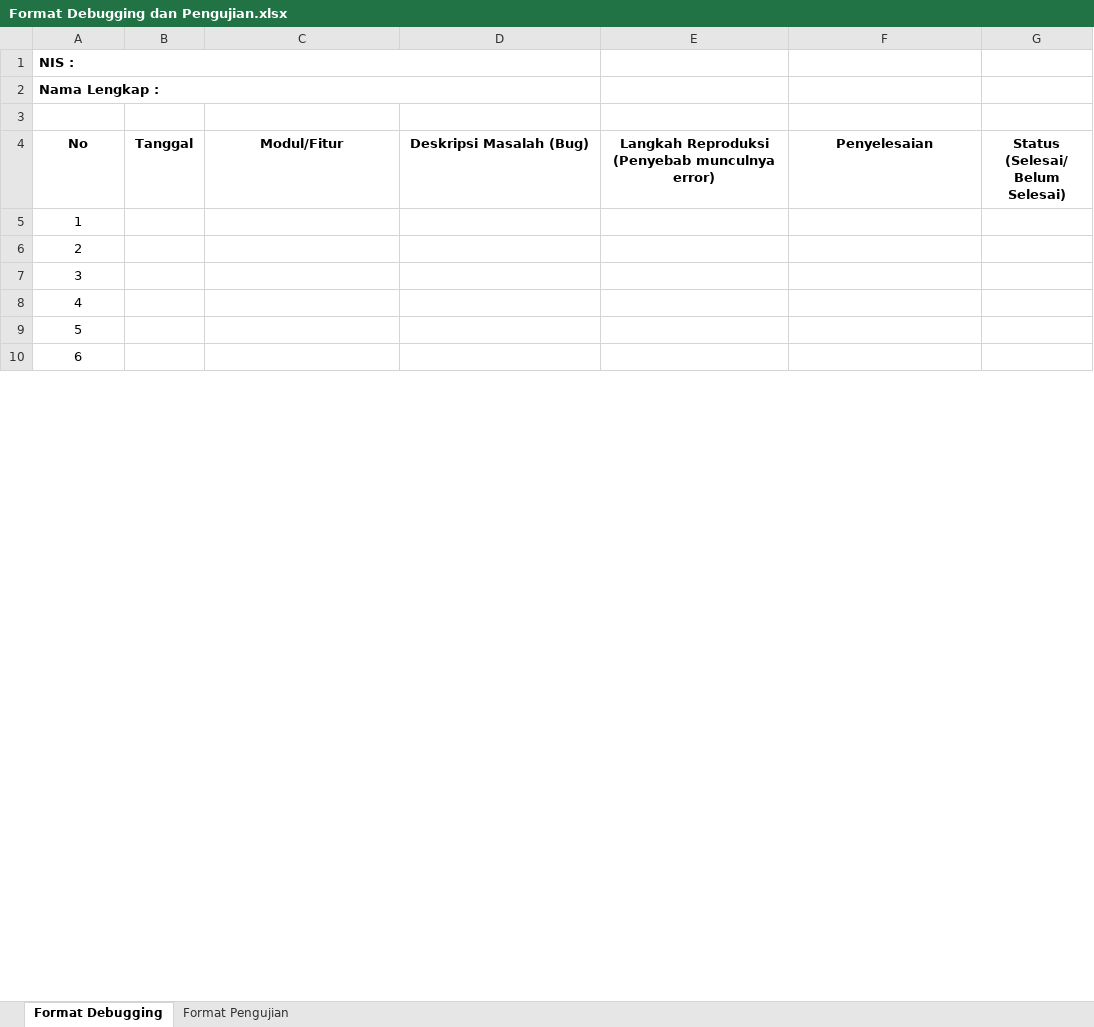
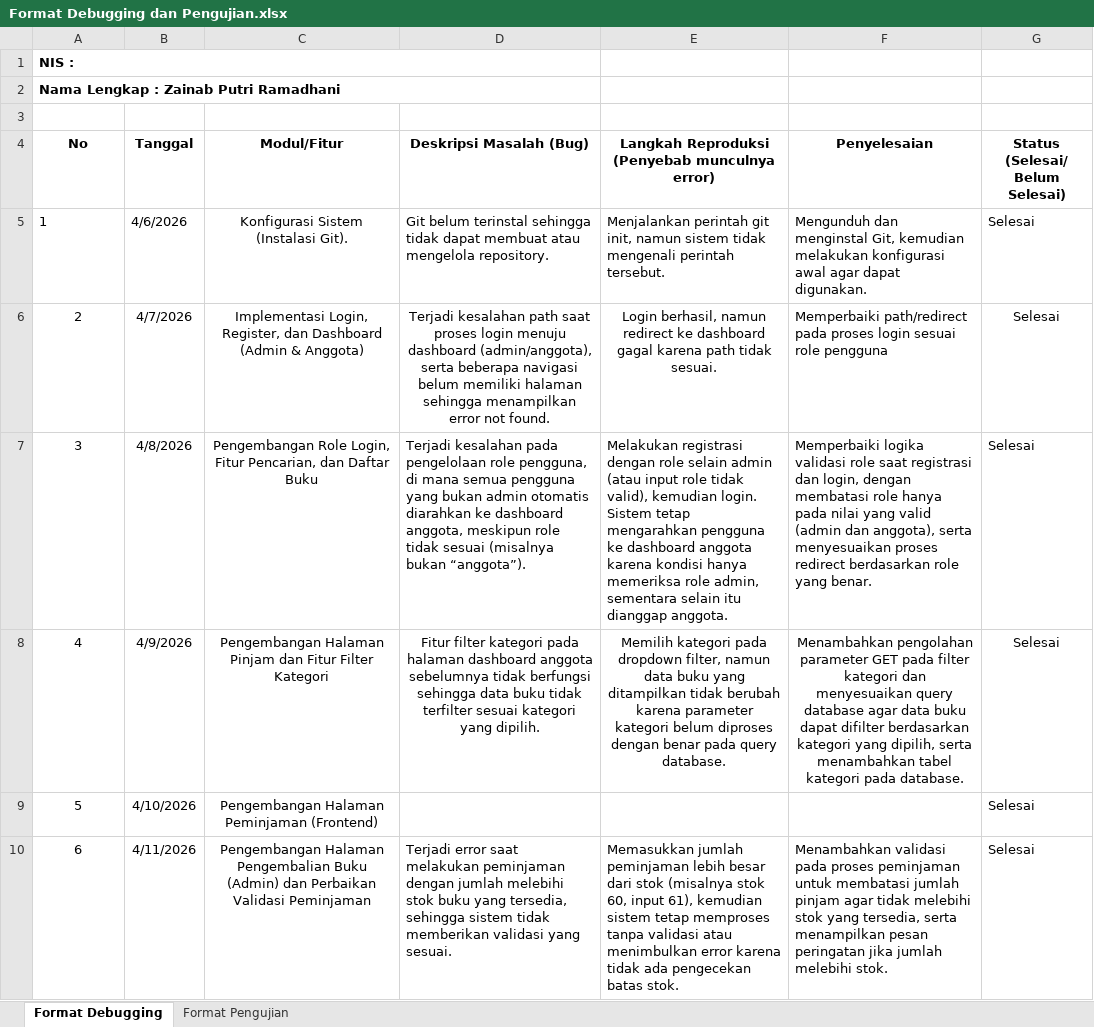
Before and after one commit to Zainab2123/debug_-_pengujian_webPeminjamanBuku, an Excel workbook: Format Debugging dan Pengujian.xlsx, sheet Format Debugging, drawn as a sheet; only a part is shown; values as stored, in another font and other column widths than the file's, no borders; the diff covers the shown part only; the diff names each change by its address in the sheet, - before the commit and + after, or states it on an @@ line.

```diff
--- a/Format Debugging dan Pengujian.xlsx (sheet Format Debugging)
+++ b/Format Debugging dan Pengujian.xlsx (sheet Format Debugging)
-A2 (No): Nama Lengkap :
+A2 (No): Nama Lengkap : Zainab Putri Ramadhani
-A5 alignment: center
+A5 alignment: left
-B5 (Tanggal): (empty)
+B5 (Tanggal): 4/6/2026
-C5 (Modul/Fitur): (empty)
+C5 (Modul/Fitur): Konfigurasi Sistem (Instalasi Git).
-D5 (Deskripsi Masalah (Bug)): (empty)
+D5 (Deskripsi Masalah (Bug)): Git belum terinstal sehingga tidak dapat membuat atau mengelola repository.
-E5: (empty)
+E5: Menjalankan perintah git init, namun sistem tidak mengenali perintah tersebut.
-F5 (Penyelesaian): (empty)
+F5 (Penyelesaian): Mengunduh dan menginstal Git, kemudian melakukan konfigurasi awal agar dapat digunakan.
-G5:G10 (Status (Selesai/ Belum Selesai)): (empty)
+G5:G10 (Status (Selesai/ Belum Selesai)): Selesai
-B6 (Tanggal): (empty)
+B6 (Tanggal): 4/7/2026
-C6 (Modul/Fitur): (empty)
+C6 (Modul/Fitur): Implementasi Login, Register, dan Dashboard (Admin & Anggota)
-D6 (Deskripsi Masalah (Bug)): (empty)
+D6 (Deskripsi Masalah (Bug)): Terjadi kesalahan path saat proses login menuju dashboard (admin/anggota), serta beberapa navigasi belum memiliki halaman sehingga menampilkan error not found.
-E6: (empty)
+E6: Login berhasil, namun redirect ke dashboard gagal karena path tidak sesuai.
-F6 (Penyelesaian): (empty)
+F6 (Penyelesaian): Memperbaiki path/redirect pada proses login sesuai role pengguna
-B7 (Tanggal): (empty)
+B7 (Tanggal): 4/8/2026
-C7 (Modul/Fitur): (empty)
+C7 (Modul/Fitur): Pengembangan Role Login, Fitur Pencarian, dan Daftar Buku
-D7 (Deskripsi Masalah (Bug)): (empty)
+D7 (Deskripsi Masalah (Bug)): Terjadi kesalahan pada pengelolaan role pengguna, di mana semua pengguna yang bukan admin otomatis diarahkan ke dashboard anggota, meskipun role tidak sesuai (misalnya bukan “anggota”).
-E7: (empty)
+E7: Melakukan registrasi dengan role selain admin (atau input role tidak valid), kemudian login. Sistem tetap mengarahkan pengguna ke dashboard anggota karena kondisi hanya memeriksa role admin, sementara selain itu dianggap anggota.
-F7 (Penyelesaian): (empty)
+F7 (Penyelesaian): Memperbaiki logika validasi role saat registrasi dan login, dengan membatasi role hanya pada nilai yang valid (admin dan anggota), serta menyesuaikan proses redirect berdasarkan role yang benar.
-B8 (Tanggal): (empty)
+B8 (Tanggal): 4/9/2026
-C8 (Modul/Fitur): (empty)
+C8 (Modul/Fitur): Pengembangan Halaman Pinjam dan Fitur Filter Kategori
-D8 (Deskripsi Masalah (Bug)): (empty)
+D8 (Deskripsi Masalah (Bug)): Fitur filter kategori pada halaman dashboard anggota sebelumnya tidak berfungsi sehingga data buku tidak terfilter sesuai kategori yang dipilih.
-E8: (empty)
+E8: Memilih kategori pada dropdown filter, namun data buku yang ditampilkan tidak berubah karena parameter kategori belum diproses dengan benar pada query database.
-F8 (Penyelesaian): (empty)
+F8 (Penyelesaian): Menambahkan pengolahan parameter GET pada filter kategori dan menyesuaikan query database agar data buku dapat difilter berdasarkan kategori yang dipilih, serta menambahkan tabel kategori pada database.
-B9 (Tanggal): (empty)
+B9 (Tanggal): 4/10/2026
-C9 (Modul/Fitur): (empty)
+C9 (Modul/Fitur): Pengembangan Halaman Peminjaman (Frontend)
-B10 (Tanggal): (empty)
+B10 (Tanggal): 4/11/2026
-C10 (Modul/Fitur): (empty)
+C10 (Modul/Fitur): Pengembangan Halaman Pengembalian Buku (Admin) dan Perbaikan Validasi Peminjaman
-D10 (Deskripsi Masalah (Bug)): (empty)
+D10 (Deskripsi Masalah (Bug)): Terjadi error saat melakukan peminjaman dengan jumlah melebihi stok buku yang tersedia, sehingga sistem tidak memberikan validasi yang sesuai.
-E10: (empty)
+E10: Memasukkan jumlah peminjaman lebih besar dari stok (misalnya stok 60, input 61), kemudian sistem tetap memproses tanpa validasi atau menimbulkan error karena tidak ada pengecekan batas stok.
-F10 (Penyelesaian): (empty)
+F10 (Penyelesaian): Menambahkan validasi pada proses peminjaman untuk membatasi jumlah pinjam agar tidak melebihi stok yang tersedia, serta menampilkan pesan peringatan jika jumlah melebihi stok.
```
Also changed, not shown: 44 edited cells elsewhere in this sheet, 1 other file.
